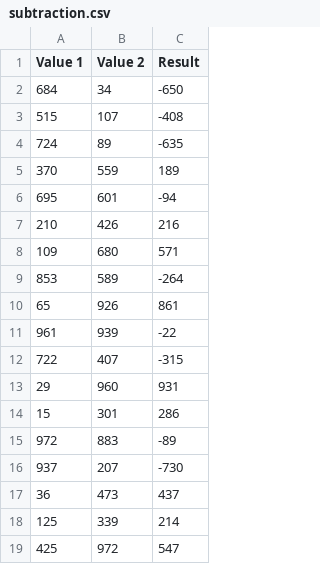
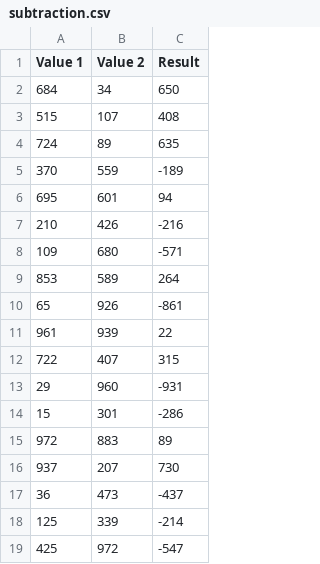
Before and after one commit to rpr325/csvcalculator, a CSV file: src/subtraction.csv, drawn as a sheet.

```diff
--- a/src/subtraction.csv
+++ b/src/subtraction.csv
@@ -1,19 +1,19 @@
 Value 1,Value 2,Result,
-684,34,-650,
-515,107,-408,
-724,89,-635,
-370,559,189,
-695,601,-94,
-210,426,216,
-109,680,571,
-853,589,-264,
-65,926,861,
-961,939,-22,
-722,407,-315,
-29,960,931,
-15,301,286,
-972,883,-89,
-937,207,-730,
-36,473,437,
-125,339,214,
-425,972,547,
+684,34,650,
+515,107,408,
+724,89,635,
+370,559,-189,
+695,601,94,
+210,426,-216,
+109,680,-571,
+853,589,264,
+65,926,-861,
+961,939,22,
+722,407,315,
+29,960,-931,
+15,301,-286,
+972,883,89,
+937,207,730,
+36,473,-437,
+125,339,-214,
+425,972,-547,
```
Also changed, not shown: src/multiplication.csv, 2 other files.
